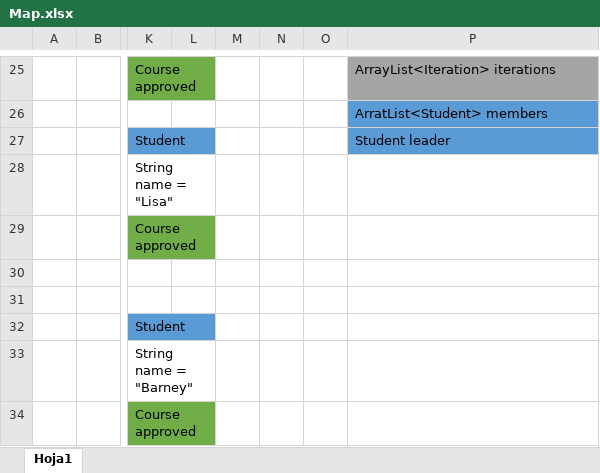
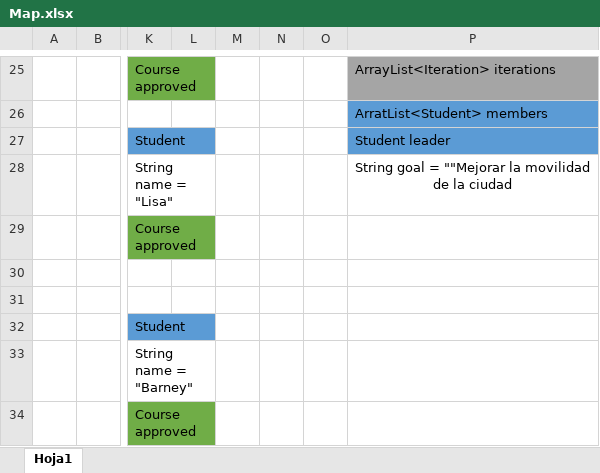
Before and after one commit to Sprastrum/Parcial-1, an Excel workbook: Imagenes/Map.xlsx, sheet Hoja1, drawn as a sheet; only a part is shown, gaps mark what is left out; values as stored, in another font and other column widths than the file's, no borders; charts and pictures not drawn; the diff names each change by its address in the sheet, - before the commit and + after, or states it on an @@ line.

```diff
--- a/Imagenes/Map.xlsx (sheet Hoja1)
+++ b/Imagenes/Map.xlsx (sheet Hoja1)
-P28: (empty)
+P28: String goal = ""Mejorar la movilidad de la ciudad
```
Also changed, not shown: 4 other files.
